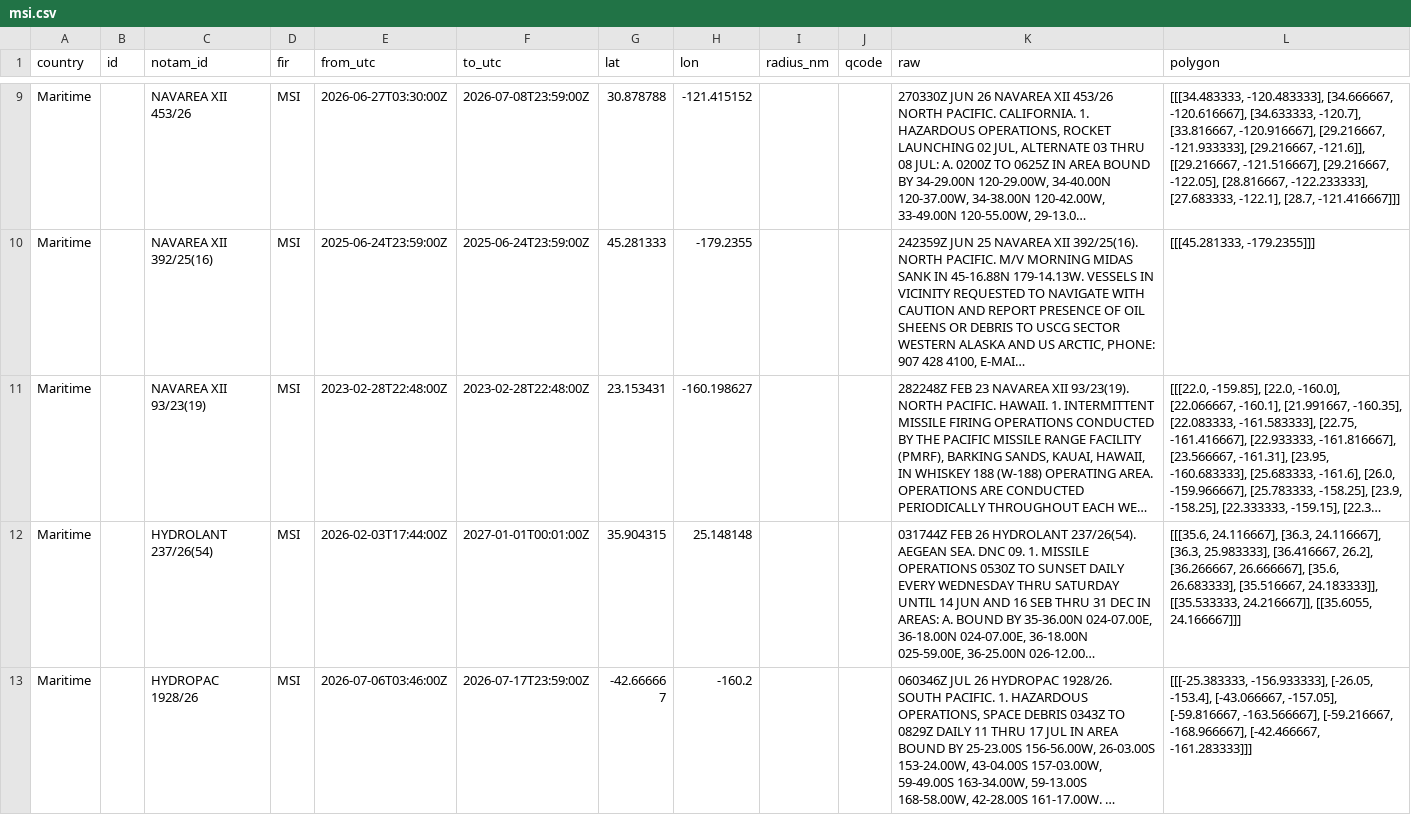
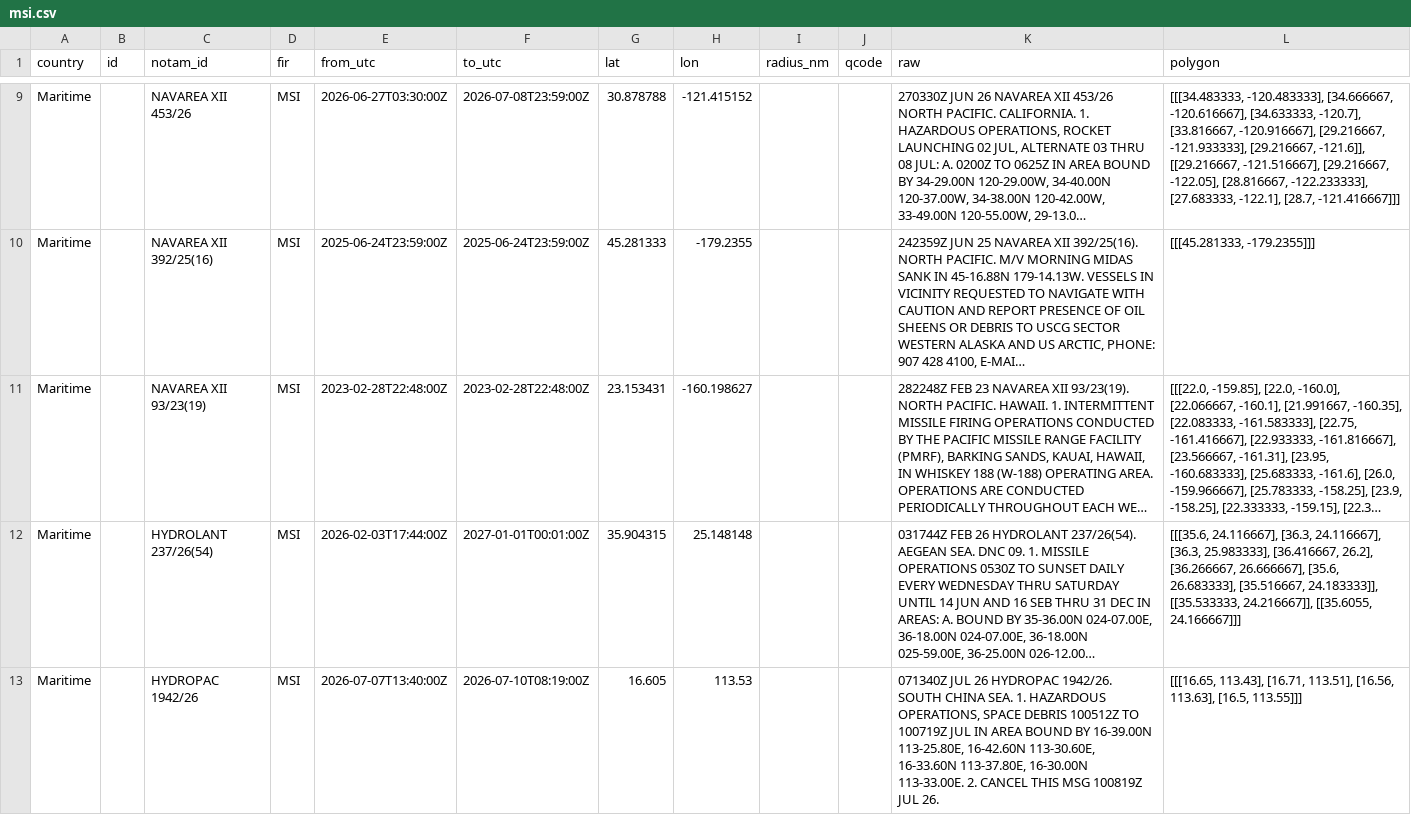
Before and after one commit to lzq1206/notam-whisper, a CSV file: msi.csv, drawn as a sheet; only a part is shown, gaps mark what is left out; the shorter side is filled out with more unchanged rows; long unchanged cells end in …; the diff covers the shown part only; the diff names each change by its address in the sheet, - before the commit and + after, or states it on an @@ line.

```diff
--- a/msi.csv
+++ b/msi.csv
+row 13: Maritime |  | HYDROPAC 1942/26 | MSI | 2026-07-07T13:40:00Z | 2026-07-10T08:19:00Z | 16.605 | 113.53 |  |  | 071340Z JUL 26 HYDROPAC 1942/26. SOUTH CHINA SEA. 1. HAZARDOUS OPERATIONS, SPACE DEBRIS 100512Z TO 100719Z JUL IN AREA BOUND BY 16-39.00N 113-25.80E, 16-42.60N 113-30.60E, 16-33.60N 113-37.80E, 16-30.00N 113-33.00E. 2. CANCEL THIS MSG 100819Z JUL 26. | [[[16.65, 113.43], [16.71, 113.51], [16.56, 113.63], [16.5, 113.55]]]
```
Also changed, not shown: 2 added rows elsewhere in this file, history/msi/2026-W28.csv, msi_raw.csv, 3 other files.
